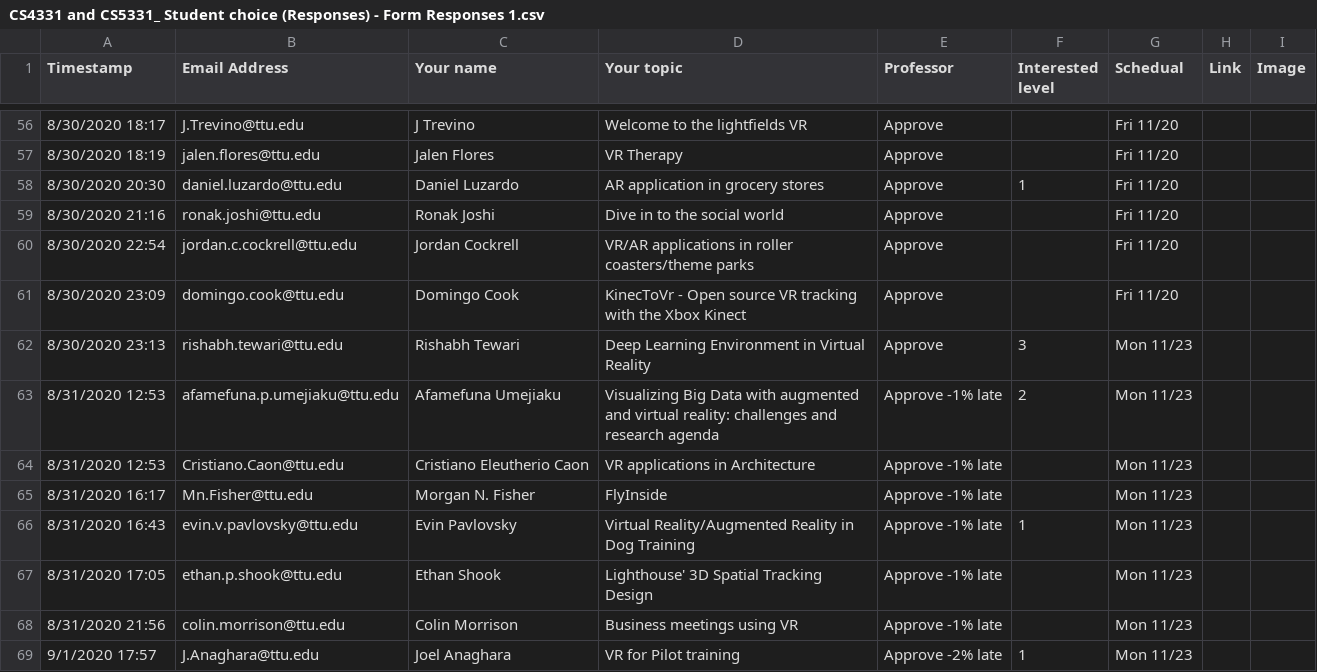
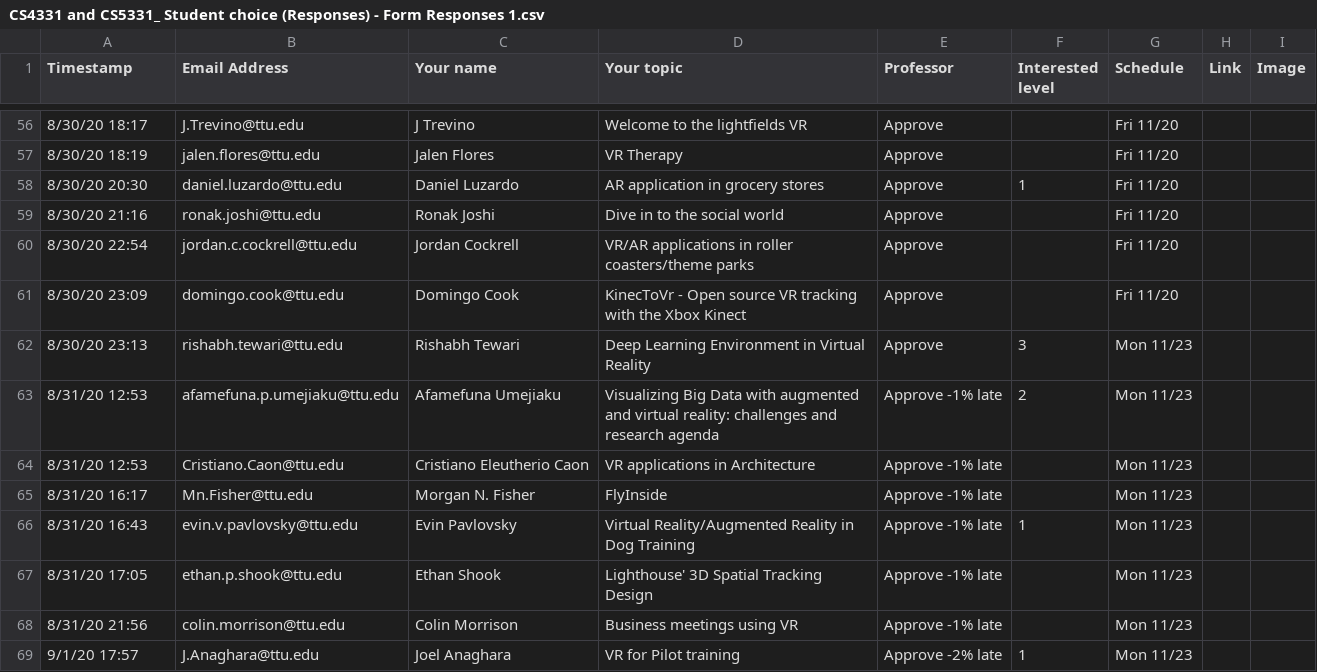
Before and after one commit to iDataVisualizationLab/CS5331-VirtualReality-Fall2020, a CSV file: StudentChoices/CS4331 and CS5331_ Student choice (Responses) - Form Responses 1.csv, drawn as a sheet; only a part is shown, gaps mark what is left out; the diff covers the shown part only.

```diff
--- a/StudentChoices/CS4331 and CS5331_ Student choice (Responses) - Form Responses 1.csv
+++ b/StudentChoices/CS4331 and CS5331_ Student choice (Responses) - Form Responses 1.csv
@@ -1 +1 @@
-Timestamp,Email Address,Your name,Your topic,Professor,Interested level,Schedual,Link,Image
+Timestamp,Email Address,Your name,Your topic,Professor,Interested level,Schedule,Link,Image
@@ -56,14 +56,14 @@ Timestamp,Email Address,Your name,Your topic,Professor,Interested level,Schedual
-8/30/2020 18:17,J.Trevino@ttu.edu,J Trevino,Welcome to the lightfields VR,Approve,,Fri 11/20,,
-8/30/2020 18:19,jalen.flores@ttu.edu,Jalen Flores,VR Therapy,Approve,,Fri 11/20,,
-8/30/2020 20:30,daniel.luzardo@ttu.edu,Daniel Luzardo,AR application in grocery stores,Approve,1,Fri 11/20,,
-8/30/2020 21:16,ronak.joshi@ttu.edu,Ronak Joshi,Dive in to the social world,Approve,,Fri 11/20,,
-8/30/2020 22:54,jordan.c.cockrell@ttu.edu,Jordan Cockrell,VR/AR applications in roller coasters/theme parks,Approve,,Fri 11/20,,
-8/30/2020 23:09,domingo.cook@ttu.edu,Domingo Cook,KinecToVr - Open source VR tracking with the Xbox Kinect,Approve,,Fri 11/20,,
-8/30/2020 23:13,rishabh.tewari@ttu.edu,Rishabh Tewari,Deep Learning Environment in Virtual Reality,Approve,3,Mon 11/23,,
-8/31/2020 12:53,afamefuna.p.umejiaku@ttu.edu,Afamefuna Umejiaku,Visualizing Big Data with augmented and virtual reality: challenges and research agenda,Approve -1% late,2,Mon 11/23,,
-8/31/2020 12:53,Cristiano.Caon@ttu.edu,Cristiano Eleutherio Caon,VR applications in Architecture,Approve -1% late,,Mon 11/23,,
-8/31/2020 16:17,Mn.Fisher@ttu.edu,Morgan N. Fisher,FlyInside,Approve -1% late,,Mon 11/23,,
-8/31/2020 16:43,evin.v.pavlovsky@ttu.edu,Evin Pavlovsky,Virtual Reality/Augmented Reality in Dog Training,Approve -1% late,1,Mon 11/23,,
-8/31/2020 17:05,ethan.p.shook@ttu.edu,Ethan Shook,Lighthouse' 3D Spatial Tracking Design,Approve -1% late,,Mon 11/23,,
-8/31/2020 21:56,colin.morrison@ttu.edu,Colin Morrison,Business meetings using VR,Approve -1% late,,Mon 11/23,,
-9/1/2020 17:57,J.Anaghara@ttu.edu,Joel Anaghara,VR for Pilot training,Approve -2% late,1,Mon 11/23,,
+8/30/20 18:17,J.Trevino@ttu.edu,J Trevino,Welcome to the lightfields VR,Approve,,Fri 11/20,,
+8/30/20 18:19,jalen.flores@ttu.edu,Jalen Flores,VR Therapy,Approve,,Fri 11/20,,
+8/30/20 20:30,daniel.luzardo@ttu.edu,Daniel Luzardo,AR application in grocery stores,Approve,1,Fri 11/20,,
+8/30/20 21:16,ronak.joshi@ttu.edu,Ronak Joshi,Dive in to the social world,Approve,,Fri 11/20,,
+8/30/20 22:54,jordan.c.cockrell@ttu.edu,Jordan Cockrell,VR/AR applications in roller coasters/theme parks,Approve,,Fri 11/20,,
+8/30/20 23:09,domingo.cook@ttu.edu,Domingo Cook,KinecToVr - Open source VR tracking with the Xbox Kinect,Approve,,Fri 11/20,,
+8/30/20 23:13,rishabh.tewari@ttu.edu,Rishabh Tewari,Deep Learning Environment in Virtual Reality,Approve,3,Mon 11/23,,
+8/31/20 12:53,afamefuna.p.umejiaku@ttu.edu,Afamefuna Umejiaku,Visualizing Big Data with augmented and virtual reality: challenges and research agenda,Approve -1% late,2,Mon 11/23,,
+8/31/20 12:53,Cristiano.Caon@ttu.edu,Cristiano Eleutherio Caon,VR applications in Architecture,Approve -1% late,,Mon 11/23,,
+8/31/20 16:17,Mn.Fisher@ttu.edu,Morgan N. Fisher,FlyInside,Approve -1% late,,Mon 11/23,,
+8/31/20 16:43,evin.v.pavlovsky@ttu.edu,Evin Pavlovsky,Virtual Reality/Augmented Reality in Dog Training,Approve -1% late,1,Mon 11/23,,
+8/31/20 17:05,ethan.p.shook@ttu.edu,Ethan Shook,Lighthouse' 3D Spatial Tracking Design,Approve -1% late,,Mon 11/23,,
+8/31/20 21:56,colin.morrison@ttu.edu,Colin Morrison,Business meetings using VR,Approve -1% late,,Mon 11/23,,
+9/1/20 17:57,J.Anaghara@ttu.edu,Joel Anaghara,VR for Pilot training,Approve -2% late,1,Mon 11/23,,
```
Also changed, not shown: 1 added row, 1 removed row and 53 edited cells elsewhere in this file, 1 other file.
